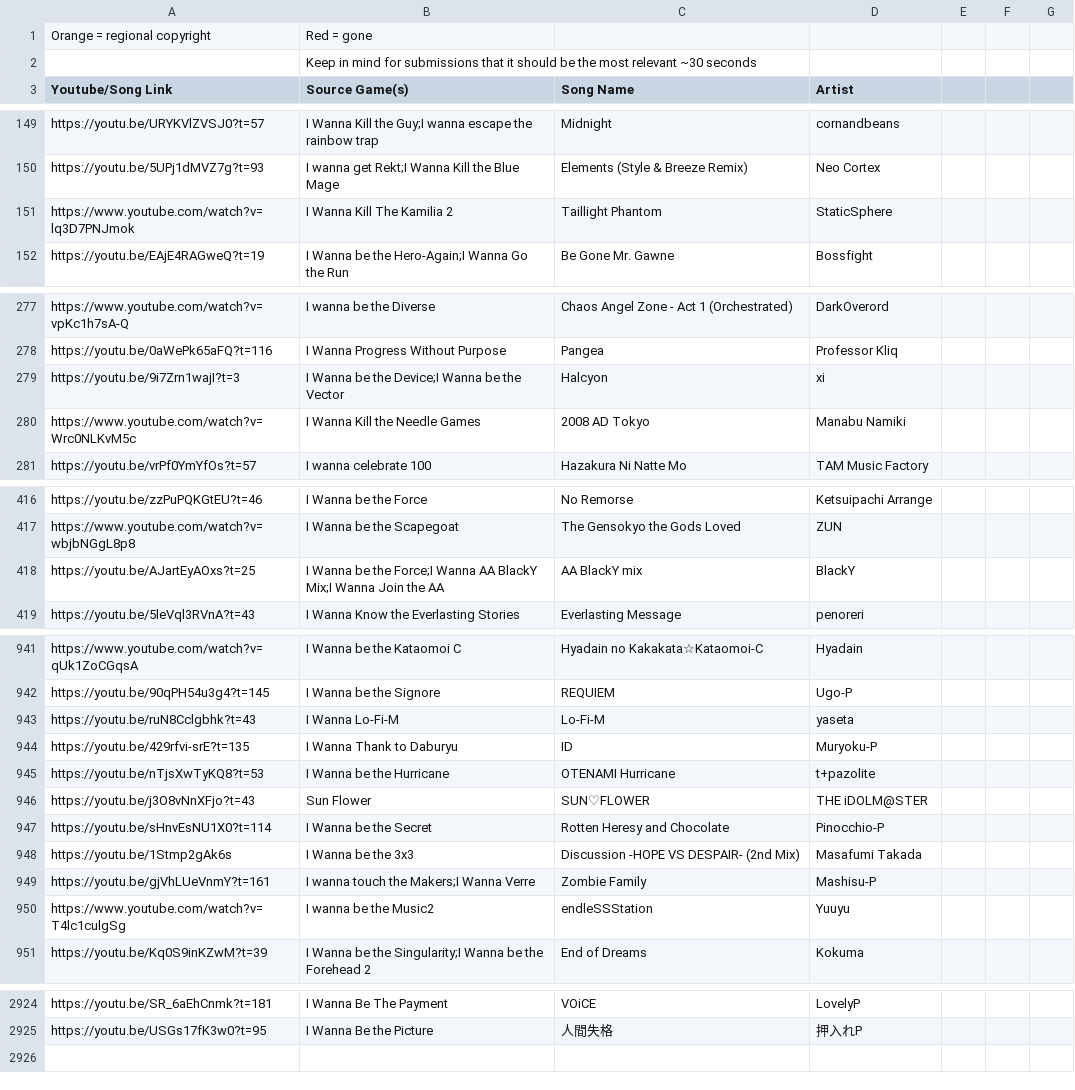
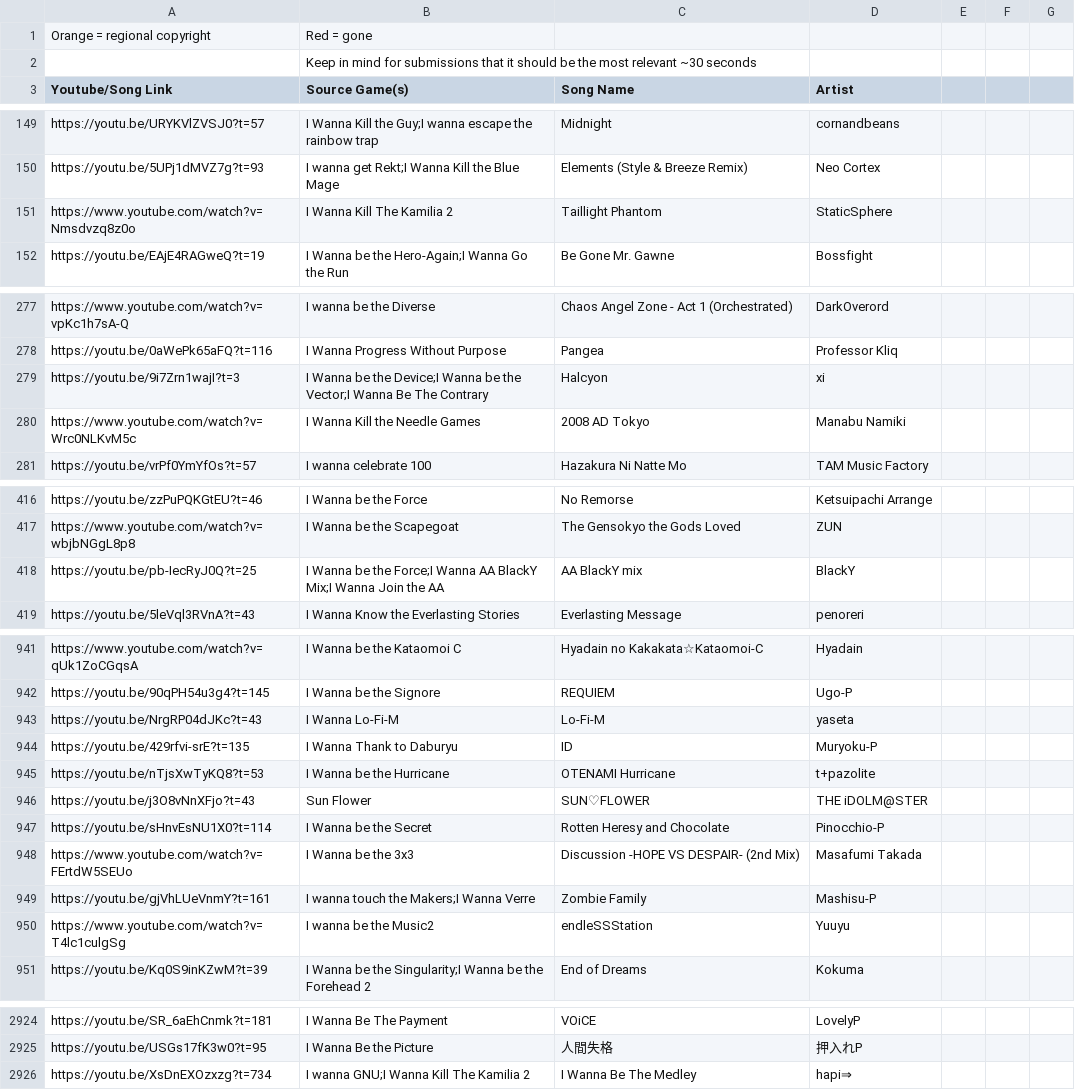
Before and after one commit to PlayerDash2017/Fangame-Music-Quiz-Page-ver, a CSV file: FMQ.csv, drawn as a sheet; only a part is shown, gaps mark what is left out; the diff covers the shown part only.

Commit message:
links de canciones arreglados

```diff
--- a/FMQ.csv
+++ b/FMQ.csv
@@ -150,3 +150,3 @@ https://youtu.be/URYKVlZVSJ0?t=57,I Wanna Kill the Guy;I wanna escape the rainbo
 https://youtu.be/5UPj1dMVZ7g?t=93,I wanna get Rekt;I Wanna Kill the Blue Mage,Elements (Style & Breeze Remix),Neo Cortex,,,
-https://www.youtube.com/watch?v=lq3D7PNJmok,I Wanna Kill The Kamilia 2,Taillight Phantom,StaticSphere,,,
+https://www.youtube.com/watch?v=Nmsdvzq8z0o,I Wanna Kill The Kamilia 2,Taillight Phantom,StaticSphere,,,
 https://youtu.be/EAjE4RAGweQ?t=19,I Wanna be the Hero-Again;I Wanna Go the Run,Be Gone Mr. Gawne ,Bossfight,,,
@@ -278,3 +278,3 @@ https://www.youtube.com/watch?v=vpKc1h7sA-Q,I wanna be the Diverse,Chaos Angel Z
 https://youtu.be/0aWePk65aFQ?t=116,I Wanna Progress Without Purpose,Pangea,Professor Kliq,,,
-https://youtu.be/9i7Zrn1wajI?t=3,I Wanna be the Device;I Wanna be the Vector,Halcyon,xi,,,
+https://youtu.be/9i7Zrn1wajI?t=3,I Wanna be the Device;I Wanna be the Vector;I Wanna Be The Contrary,Halcyon,xi,,,
 https://www.youtube.com/watch?v=Wrc0NLKvM5c,I Wanna Kill the Needle Games,2008 AD Tokyo,Manabu Namiki,,,
@@ -417,3 +417,3 @@ https://youtu.be/zzPuPQKGtEU?t=46,I Wanna be the Force,No Remorse,Ketsuipachi Ar
 https://www.youtube.com/watch?v=wbjbNGgL8p8,I Wanna be the Scapegoat,The Gensokyo the Gods Loved,ZUN,,,
-https://youtu.be/AJartEyAOxs?t=25,I Wanna be the Force;I Wanna AA BlackY Mix;I Wanna Join the AA,AA BlackY mix,BlackY,,,
+https://youtu.be/pb-IecRyJ0Q?t=25,I Wanna be the Force;I Wanna AA BlackY Mix;I Wanna Join the AA,AA BlackY mix,BlackY,,,
 https://youtu.be/5leVql3RVnA?t=43,I Wanna Know the Everlasting Stories,Everlasting Message,penoreri,,,
@@ -942,3 +942,3 @@ https://www.youtube.com/watch?v=qUk1ZoCGqsA,I Wanna be the Kataomoi C,Hyadain no
 https://youtu.be/90qPH54u3g4?t=145,I Wanna be the Signore,REQUIEM,Ugo-P,,,
-https://youtu.be/ruN8Cclgbhk?t=43,I Wanna Lo-Fi-M,Lo-Fi-M,yaseta,,,
+https://youtu.be/NrgRP04dJKc?t=43,I Wanna Lo-Fi-M,Lo-Fi-M,yaseta,,,
 https://youtu.be/429rfvi-srE?t=135,I Wanna Thank to Daburyu,ID,Muryoku-P,,,
@@ -947,3 +947,3 @@ https://youtu.be/j3O8vNnXFjo?t=43,Sun Flower,SUN♡FLOWER,THE iDOLM@STER,,,
 https://youtu.be/sHnvEsNU1X0?t=114,I Wanna be the Secret,Rotten Heresy and Chocolate,Pinocchio-P,,,
-https://youtu.be/1Stmp2gAk6s,I Wanna be the 3x3,Discussion -HOPE VS DESPAIR- (2nd Mix),Masafumi Takada,,,
+https://www.youtube.com/watch?v=FErtdW5SEUo,I Wanna be the 3x3,Discussion -HOPE VS DESPAIR- (2nd Mix),Masafumi Takada,,,
 https://youtu.be/gjVhLUeVnmY?t=161,I wanna touch the Makers;I Wanna Verre,Zombie Family,Mashisu-P,,,
@@ -2926 +2926,2 @@ https://youtu.be/USGs17fK3w0?t=95,"I Wanna Be the Picture
 ",人間失格,押入れP,,,
+https://youtu.be/XsDnEXOzxzg?t=734,I wanna GNU;I Wanna Kill The Kamilia 2,I Wanna Be The Medley,hapi⇒,,,
```
Also changed, not shown: 6 edited cells elsewhere in this file.
